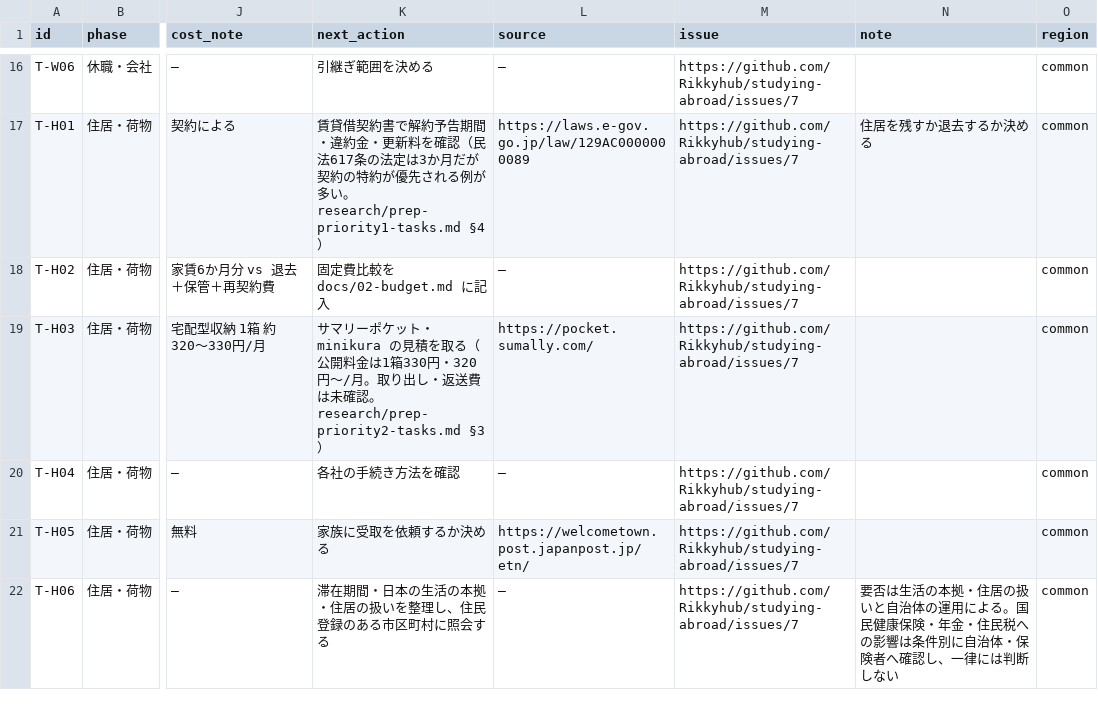
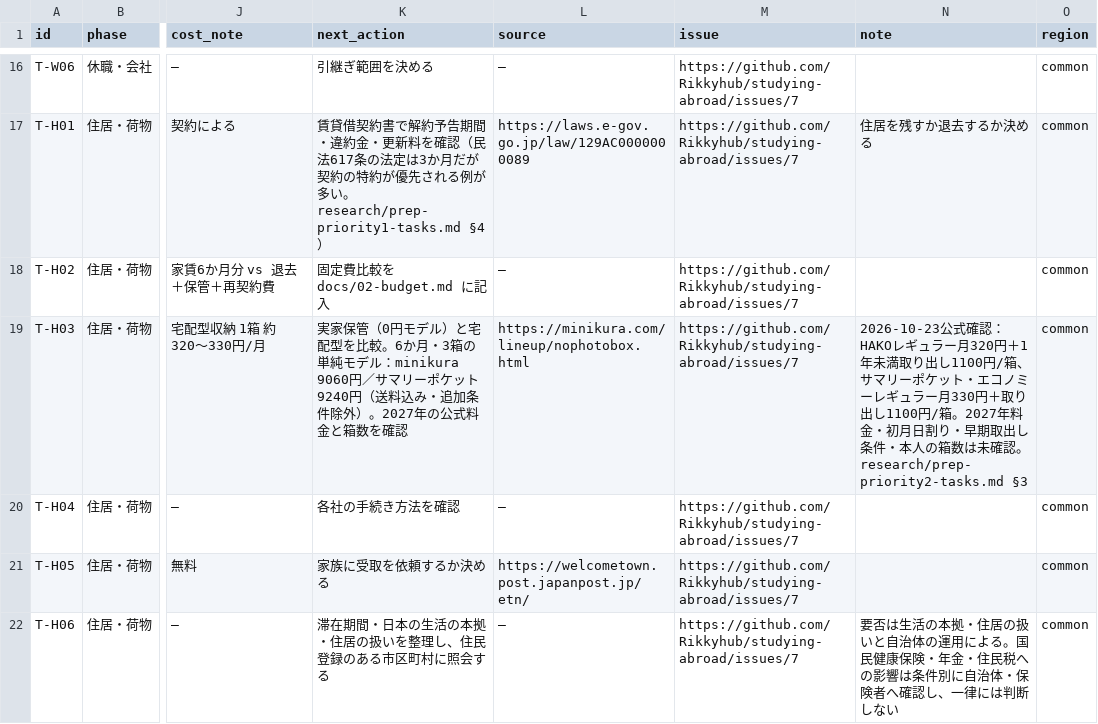
Before and after one commit to Rikkyhub/studying-abroad, a CSV file: data/tasks.csv, drawn as a sheet; only a part is shown, gaps mark what is left out; the diff names each change by its address in the sheet, - before the commit and + after, or states it on an @@ line.

Commit message:
data: add official return shipping and six-month storage comparison to T-H03

```diff
--- a/data/tasks.csv
+++ b/data/tasks.csv
-K19 (next_action): サマリーポケット・minikura の見積を取る（公開料金は1箱330円・320円〜/月。取り出し・返送費は未確認。research/prep-priority2-tasks.md §3）
+K19 (next_action): 実家保管（0円モデル）と宅配型を比較。6か月・3箱の単純モデル：minikura 9060円／サマリーポケット 9240円（送料込み・追加条件除外）。2027年の公式料金と箱数を確認
-L19 (source): https://pocket.sumally.com/
+L19 (source): https://minikura.com/lineup/nophotobox.html
-N19 (note): (empty)
+N19 (note): 2026-10-23公式確認：HAKOレギュラー月320円＋1年未満取り出し1100円/箱、サマリーポケット・エコノミーレギュラー月330円＋取り出し1100円/箱。2027年料金・初月日割り・早期取出し条件・本人の箱数は未確認。research/prep-priority2-tasks.md §3
```
